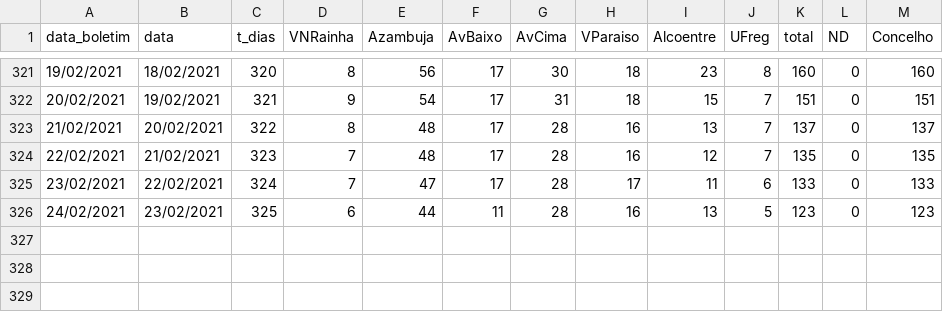
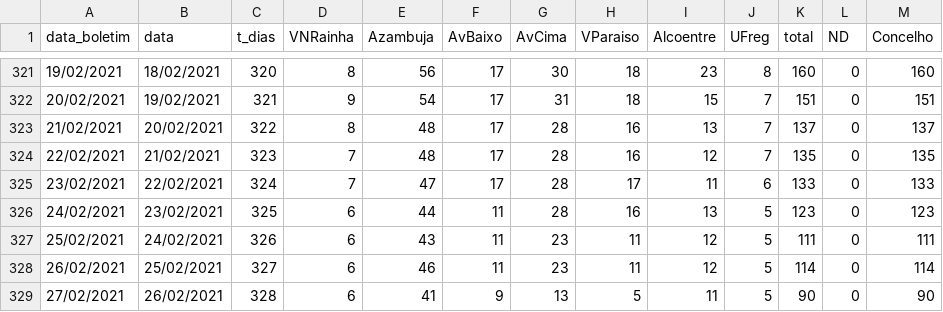
Before and after one commit to nephrops/covid19azambuja, a CSV file: dados_totais_covid_freg_azambuja.csv, drawn as a sheet; only a part is shown, gaps mark what is left out.

Commit message:
20210227

```diff
--- a/dados_totais_covid_freg_azambuja.csv
+++ b/dados_totais_covid_freg_azambuja.csv
@@ -326 +326,4 @@ data_boletim,data,t_dias,VNRainha,Azambuja,AvBaixo,AvCima,VParaiso,Alcoentre,UFr
 24/02/2021,23/02/2021,325,6,44,11,28,16,13,5,123,0,123
+25/02/2021,24/02/2021,326,6,43,11,23,11,12,5,111,0,111
+26/02/2021,25/02/2021,327,6,46,11,23,11,12,5,114,0,114
+27/02/2021,26/02/2021,328,6,41,9,13,5,11,5,90,0,90
```
